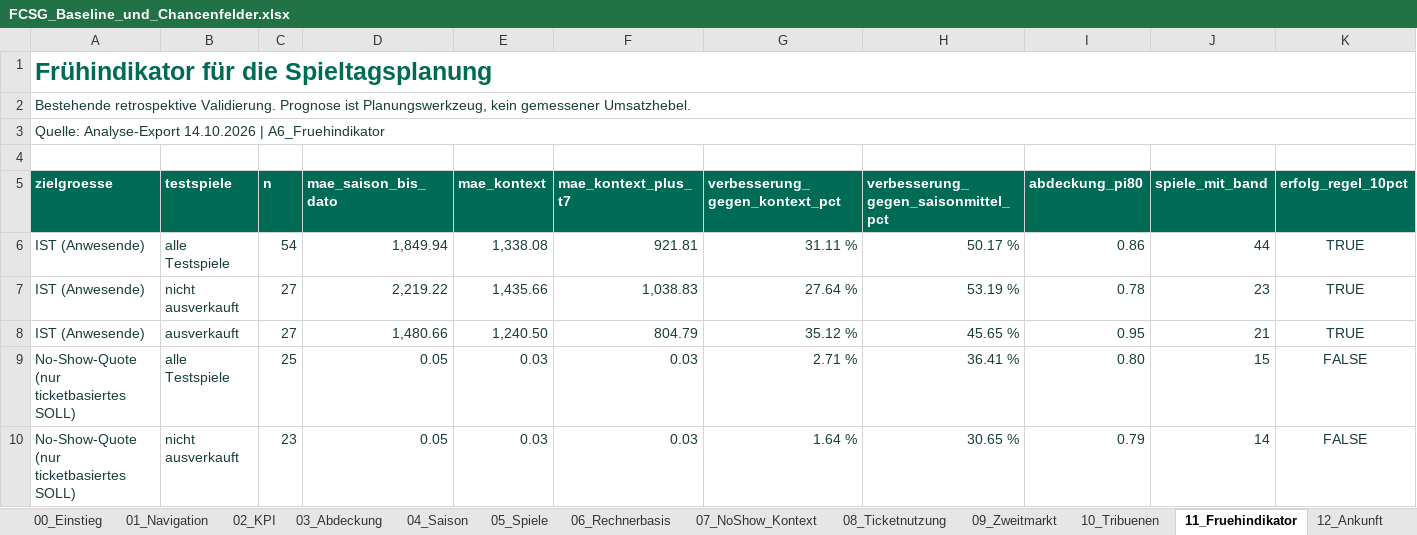
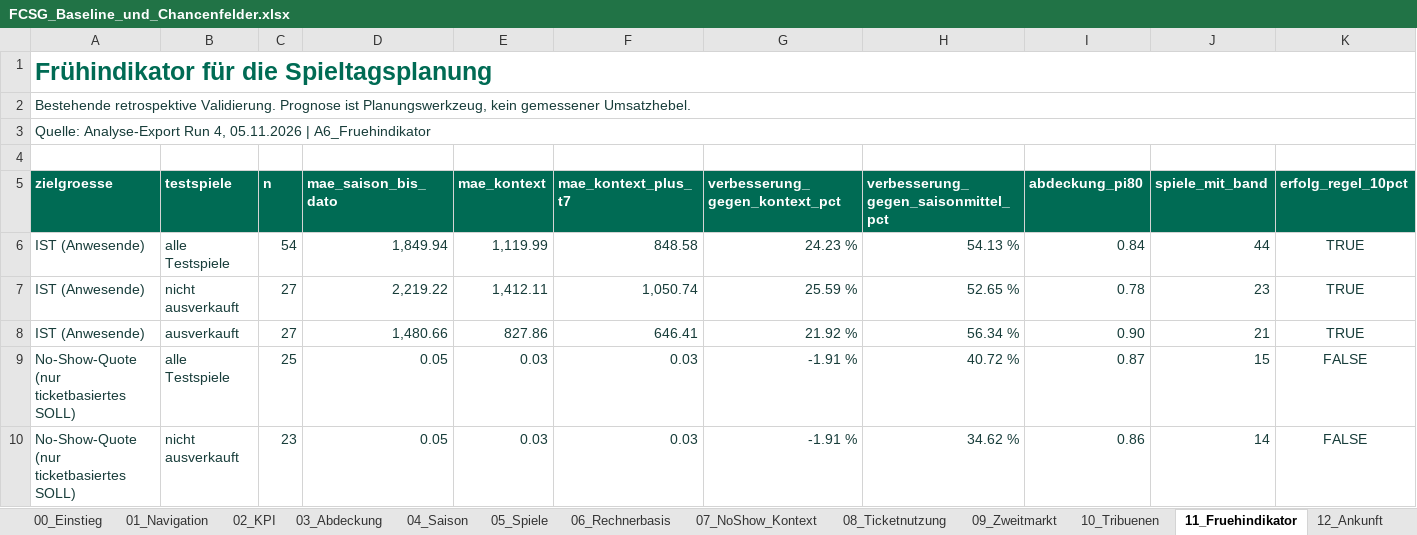
Before and after one commit to SimonKlos/Sportmanagement_FCSG_data_war_room, an Excel workbook: Deliverables/02_Excel/FCSG_Baseline_und_Chancenfelder.xlsx, sheet 11_Fruehindikator, drawn as a sheet; only a part is shown; values as stored, in another font and other column widths than the file's, no borders; table styles not drawn; the diff names each change by its address in the sheet, - before the commit and + after, or states it on an @@ line.

```diff
--- a/Deliverables/02_Excel/FCSG_Baseline_und_Chancenfelder.xlsx (sheet 11_Fruehindikator)
+++ b/Deliverables/02_Excel/FCSG_Baseline_und_Chancenfelder.xlsx (sheet 11_Fruehindikator)
-A3 (zielgroesse): Quelle: Analyse-Export 14.10.2026 | A6_Fruehindikator
+A3 (zielgroesse): Quelle: Analyse-Export Run 4, 05.11.2026 | A6_Fruehindikator
-E6 (mae_kontext): 1,338.08
+E6 (mae_kontext): 1,119.99
-F6 (mae_kontext_plus_t7): 921.81
+F6 (mae_kontext_plus_t7): 848.58
-G6 (verbesserung_gegen_kontext_pct): 31.11 %
+G6 (verbesserung_gegen_kontext_pct): 24.23 %
-H6: 50.17 %
+H6: 54.13 %
-I6 (abdeckung_pi80): 0.86
+I6 (abdeckung_pi80): 0.84
-E7 (mae_kontext): 1,435.66
+E7 (mae_kontext): 1,412.11
-F7 (mae_kontext_plus_t7): 1,038.83
+F7 (mae_kontext_plus_t7): 1,050.74
-G7 (verbesserung_gegen_kontext_pct): 27.64 %
+G7 (verbesserung_gegen_kontext_pct): 25.59 %
-H7: 53.19 %
+H7: 52.65 %
-E8 (mae_kontext): 1,240.50
+E8 (mae_kontext): 827.86
-F8 (mae_kontext_plus_t7): 804.79
+F8 (mae_kontext_plus_t7): 646.41
-G8 (verbesserung_gegen_kontext_pct): 35.12 %
+G8 (verbesserung_gegen_kontext_pct): 21.92 %
-H8: 45.65 %
+H8: 56.34 %
-I8 (abdeckung_pi80): 0.95
+I8 (abdeckung_pi80): 0.90
-G9 (verbesserung_gegen_kontext_pct): 2.71 %
+G9 (verbesserung_gegen_kontext_pct): -1.91 %
-H9: 36.41 %
+H9: 40.72 %
-I9 (abdeckung_pi80): 0.80
+I9 (abdeckung_pi80): 0.87
-G10 (verbesserung_gegen_kontext_pct): 1.64 %
+G10 (verbesserung_gegen_kontext_pct): -1.91 %
-H10: 30.65 %
+H10: 34.62 %
-I10 (abdeckung_pi80): 0.79
+I10 (abdeckung_pi80): 0.86
```
Also changed, not shown: sheet 25_Diagnose, sheet 05_Spiele, sheet 23_Kontext, sheet 19_Kiesplatz, sheet 18_Mobiler_Verkauf, sheet 24_Modellguete, 20 more sheets, 14 other files.
